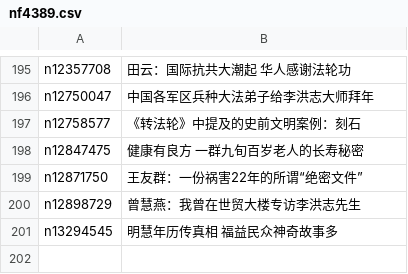
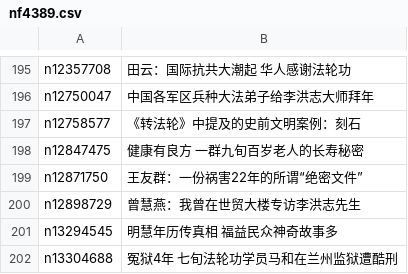
Before and after one commit to easy2view/epoch-special, a CSV file: indexes/nf4389.csv, drawn as a sheet; only a part is shown, gaps mark what is left out; the diff names each change by its address in the sheet, - before the commit and + after, or states it on an @@ line.

```diff
--- a/indexes/nf4389.csv
+++ b/indexes/nf4389.csv
+row 202: n13304688 | 冤狱4年 七旬法轮功学员马和在兰州监狱遭酷刑
```
Also changed, not shown: 21 other files.
